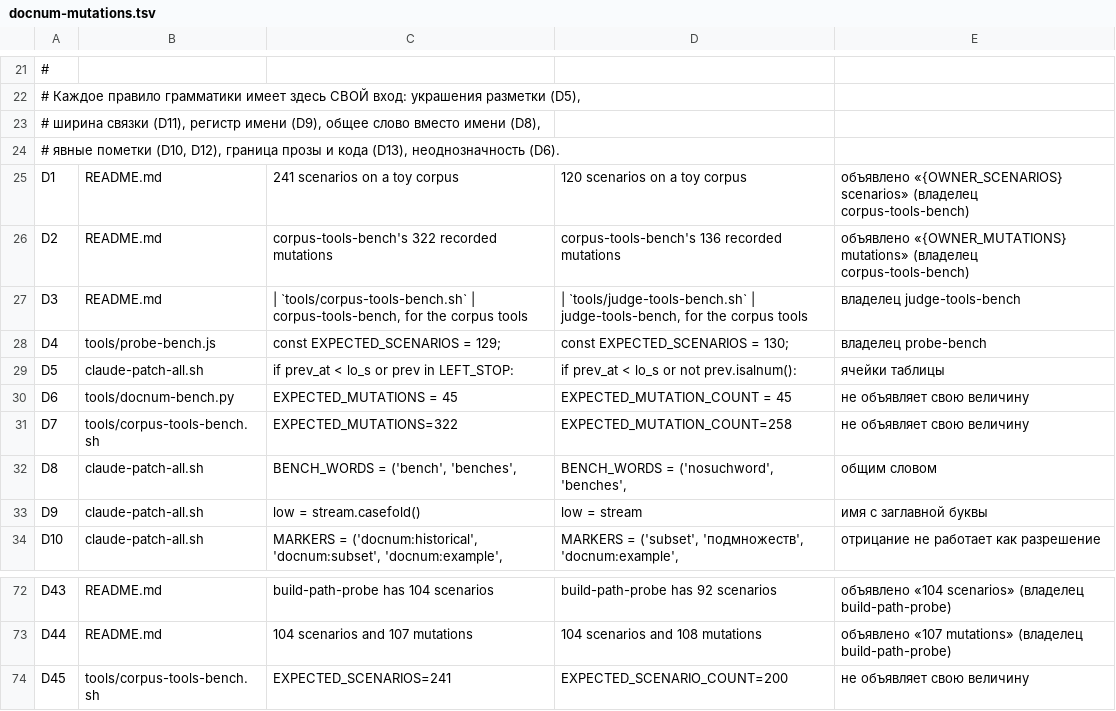
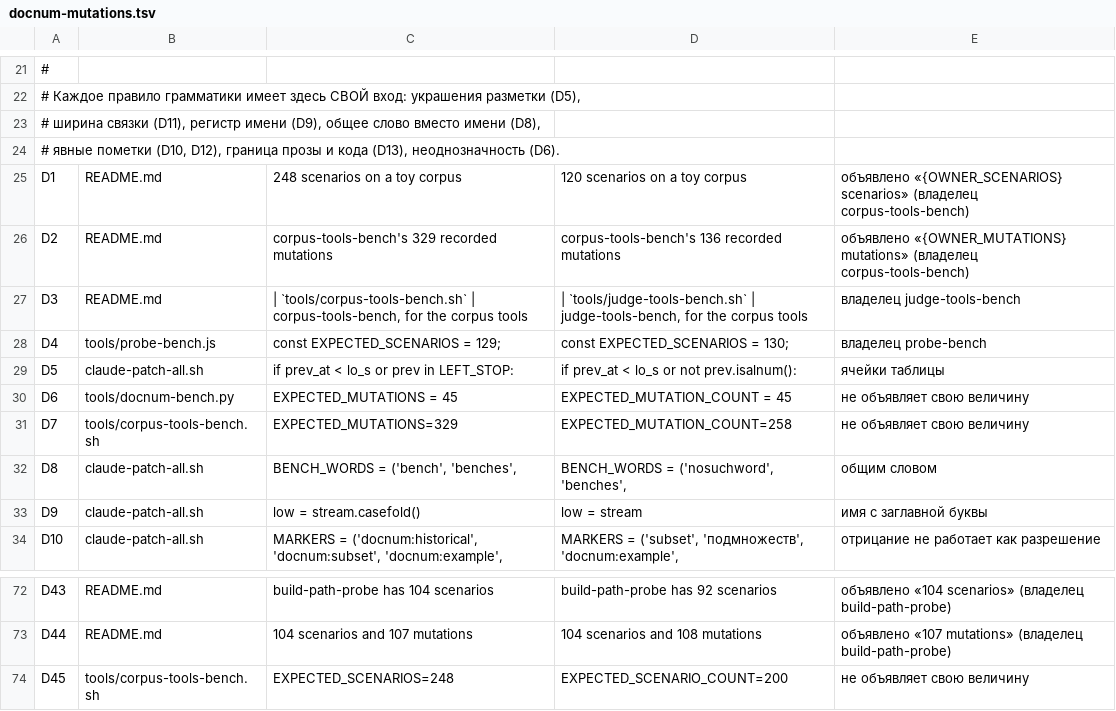
Before and after one commit to TransmuteLabs/Catalyst-CC-Patch, a TSV file: tools/docnum-mutations.tsv, drawn as a sheet; only a part is shown, gaps mark what is left out.

```diff
--- a/tools/docnum-mutations.tsv
+++ b/tools/docnum-mutations.tsv
@@ -24,4 +24,4 @@
 # явные пометки (D10, D12), граница прозы и кода (D13), неоднозначность (D6).
-D1	README.md	241 scenarios on a toy corpus	120 scenarios on a toy corpus	объявлено «{OWNER_SCENARIOS} scenarios» (владелец corpus-tools-bench)
-D2	README.md	corpus-tools-bench's 322 recorded mutations	corpus-tools-bench's 136 recorded mutations	объявлено «{OWNER_MUTATIONS} mutations» (владелец corpus-tools-bench)
+D1	README.md	248 scenarios on a toy corpus	120 scenarios on a toy corpus	объявлено «{OWNER_SCENARIOS} scenarios» (владелец corpus-tools-bench)
+D2	README.md	corpus-tools-bench's 329 recorded mutations	corpus-tools-bench's 136 recorded mutations	объявлено «{OWNER_MUTATIONS} mutations» (владелец corpus-tools-bench)
 D3	README.md	| `tools/corpus-tools-bench.sh` | corpus-tools-bench, for the corpus tools	| `tools/judge-tools-bench.sh` | judge-tools-bench, for the corpus tools	владелец judge-tools-bench
@@ -30,3 +30,3 @@ D5	claude-patch-all.sh	            if prev_at < lo_s or prev in LEFT_STOP:
 D6	tools/docnum-bench.py	EXPECTED_MUTATIONS = 45	EXPECTED_MUTATION_COUNT = 45	не объявляет свою величину
-D7	tools/corpus-tools-bench.sh	EXPECTED_MUTATIONS=322	EXPECTED_MUTATION_COUNT=258	не объявляет свою величину
+D7	tools/corpus-tools-bench.sh	EXPECTED_MUTATIONS=329	EXPECTED_MUTATION_COUNT=258	не объявляет свою величину
 D8	claude-patch-all.sh	BENCH_WORDS = ('bench', 'benches',	BENCH_WORDS = ('nosuchword', 'benches',	общим словом
@@ -73,2 +73,2 @@ D43	README.md	build-path-probe has 104 scenarios	build-path-probe has 92 scenari
 D44	README.md	104 scenarios and 107 mutations	104 scenarios and 108 mutations	объявлено «107 mutations» (владелец build-path-probe)
-D45	tools/corpus-tools-bench.sh	EXPECTED_SCENARIOS=241	EXPECTED_SCENARIO_COUNT=200	не объявляет свою величину
+D45	tools/corpus-tools-bench.sh	EXPECTED_SCENARIOS=248	EXPECTED_SCENARIO_COUNT=200	не объявляет свою величину
```
Also changed, not shown: 10 other files.
